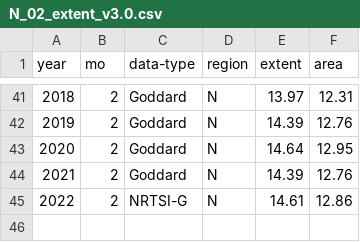
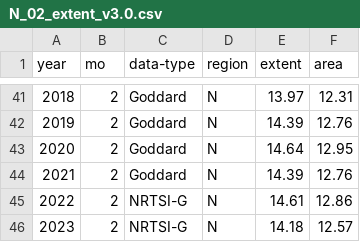
Before and after one commit to carbonbrief/sea-ice-data, a CSV file: source/extent-north/N_02_extent_v3.0.csv, drawn as a sheet; only a part is shown, gaps mark what is left out.

Commit message:
data update

```diff
--- a/source/extent-north/N_02_extent_v3.0.csv
+++ b/source/extent-north/N_02_extent_v3.0.csv
@@ -45 +45,2 @@ year, mo,    data-type, region, extent,   area
 2022,  2,      NRTSI-G,      N,  14.61,  12.86
+2023,  2,      NRTSI-G,      N,  14.18,  12.57
```
Also changed, not shown: processed/north-extent.csv, processed/north-volume.csv, 3 other files.
